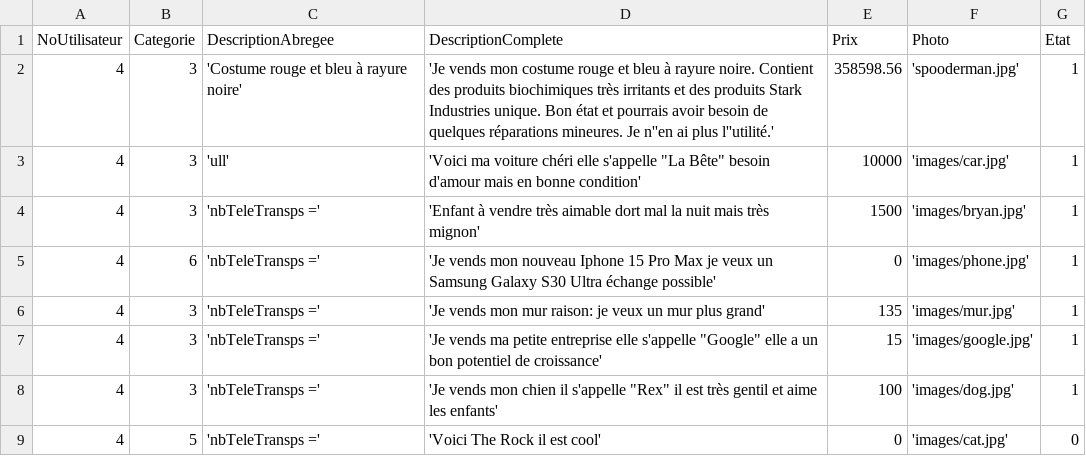
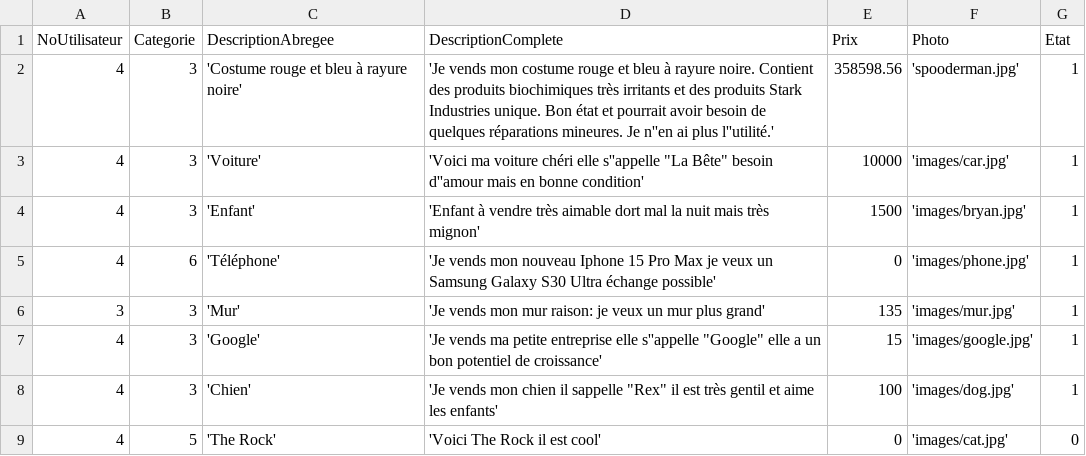
Before and after one commit to TNTBrynn/GG-Annonces, a CSV file: insertionAnnonces.csv, drawn as a sheet.

Commit message:
annonces et ce qui y est liés terminé

```diff
--- a/insertionAnnonces.csv
+++ b/insertionAnnonces.csv
@@ -1,9 +1,9 @@
 NoUtilisateur, Categorie, DescriptionAbregee, DescriptionComplete, Prix, Photo, Etat
-4,3,'Costume rouge et bleu à rayure noire','Je vends mon costume rouge et bleu à rayure noire. Contient des produits biochimiques très irritants et des produits Stark Industries unique. Bon état et pourrais avoir besoin de quelques réparations mineures. Je n''en ai plus l''utilité.', 358598.56,'spooderman.jpg',1
-4,3,'ull', 'Voici ma voiture chéri elle s'appelle "La Bête" besoin d'amour mais en bonne condition', 10000, 'images/car.jpg', 1
-4,3, 'nbTeleTransps =', 'Enfant à vendre très aimable dort mal la nuit mais très mignon', 1500, 'images/bryan.jpg', 1
-4,6 ,'nbTeleTransps =',  'Je vends mon nouveau Iphone 15 Pro Max je veux un Samsung Galaxy S30 Ultra échange possible', 0, 'images/phone.jpg', 1
-4,3,'nbTeleTransps =', 'Je vends mon mur raison: je veux un mur plus grand', 135, 'images/mur.jpg', 1
-4,3,'nbTeleTransps =', 'Je vends ma petite entreprise elle s'appelle "Google" elle a un bon potentiel de croissance', 15, 'images/google.jpg', 1
-4,3,'nbTeleTransps =', 'Je vends mon chien il s'appelle "Rex" il est très gentil et aime les enfants', 100, 'images/dog.jpg', 1
-4,5,'nbTeleTransps =', 'Voici The Rock il est cool', 0, 'images/cat.jpg', 0
+4,3,'Costume rouge et bleu à rayure noire','Je vends mon costume rouge et bleu à rayure noire. Contient des produits biochimiques très irritants et des produits Stark Industries unique. Bon état et pourrait avoir besoin de quelques réparations mineures. Je n''en ai plus l''utilité.', 358598.56,'spooderman.jpg',1
+4,3,'Voiture', 'Voici ma voiture chéri elle s''appelle "La Bête" besoin d''amour mais en bonne condition', 10000, 'images/car.jpg', 1
+4,3, 'Enfant', 'Enfant à vendre très aimable dort mal la nuit mais très mignon', 1500, 'images/bryan.jpg', 1
+4,6,'Téléphone', 'Je vends mon nouveau Iphone 15 Pro Max je veux un Samsung Galaxy S30 Ultra échange possible', 0, 'images/phone.jpg', 1
+3,3,'Mur', 'Je vends mon mur raison: je veux un mur plus grand', 135, 'images/mur.jpg', 1
+4,3,'Google', 'Je vends ma petite entreprise elle s''appelle "Google" elle a un bon potentiel de croissance', 15, 'images/google.jpg', 1
+4,3,'Chien', 'Je vends mon chien il sappelle "Rex" il est très gentil et aime les enfants', 100, 'images/dog.jpg', 1
+4,5,'The Rock', 'Voici The Rock il est cool', 0, 'images/cat.jpg', 0
```
Also changed, not shown: 10 other files.
